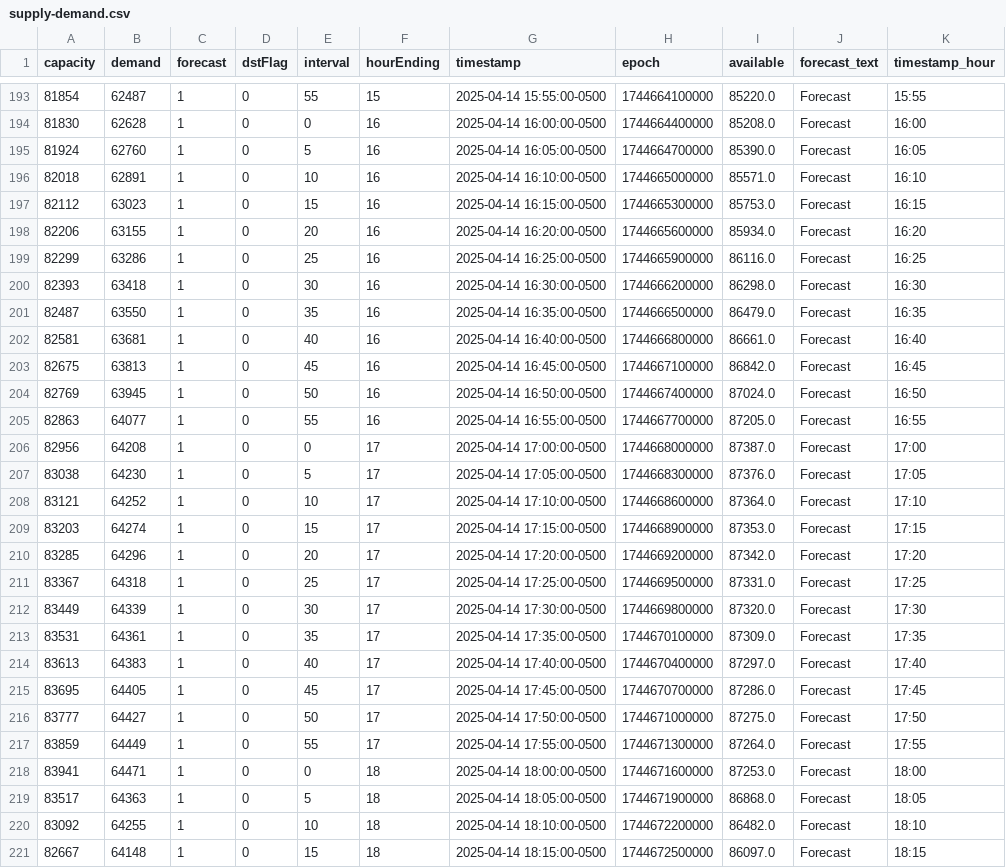
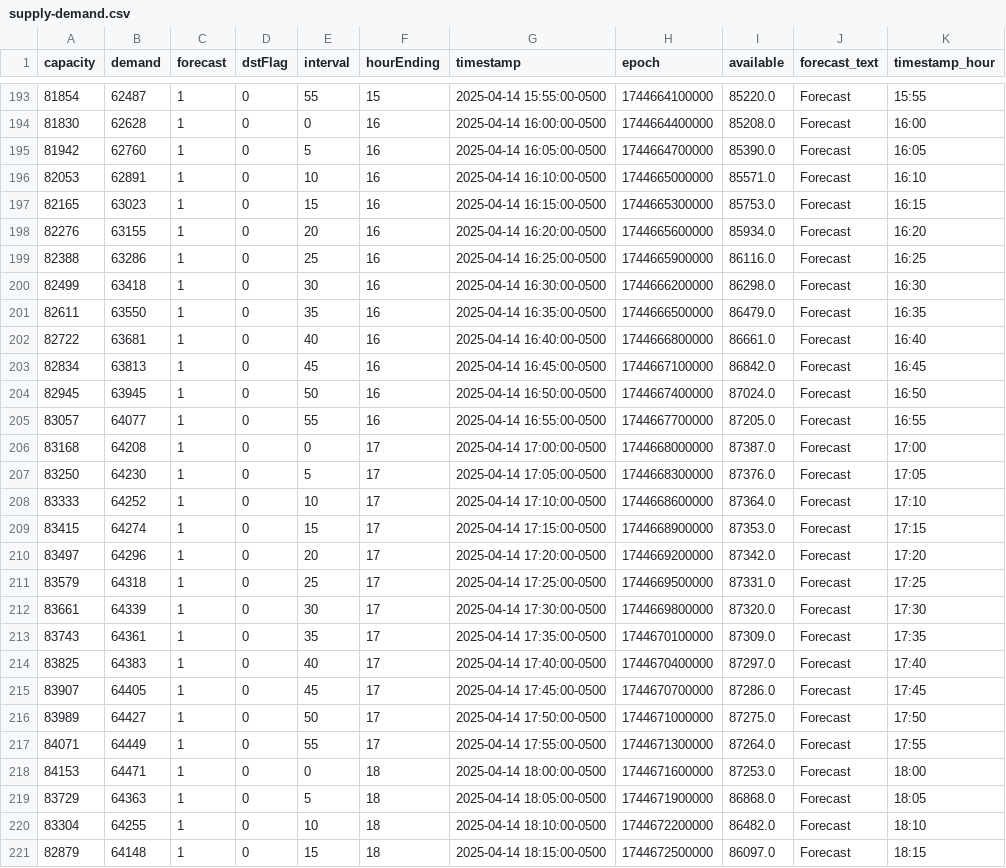
Before and after one commit to DallasMorningNews/FNTX_ercot, a CSV file: data/raw/environment/supply-demand.csv, drawn as a sheet; only a part is shown, gaps mark what is left out; the diff covers the shown part only.

```diff
--- a/data/raw/environment/supply-demand.csv
+++ b/data/raw/environment/supply-demand.csv
@@ -194,28 +194,28 @@ capacity,demand,forecast,dstFlag,interval,hourEnding,timestamp,epoch,available,f
 81830,62628,1,0,0,16,2025-04-14 16:00:00-0500,1744664400000,85208.0,Forecast,16:00
-81924,62760,1,0,5,16,2025-04-14 16:05:00-0500,1744664700000,85390.0,Forecast,16:05
-82018,62891,1,0,10,16,2025-04-14 16:10:00-0500,1744665000000,85571.0,Forecast,16:10
-82112,63023,1,0,15,16,2025-04-14 16:15:00-0500,1744665300000,85753.0,Forecast,16:15
-82206,63155,1,0,20,16,2025-04-14 16:20:00-0500,1744665600000,85934.0,Forecast,16:20
-82299,63286,1,0,25,16,2025-04-14 16:25:00-0500,1744665900000,86116.0,Forecast,16:25
-82393,63418,1,0,30,16,2025-04-14 16:30:00-0500,1744666200000,86298.0,Forecast,16:30
-82487,63550,1,0,35,16,2025-04-14 16:35:00-0500,1744666500000,86479.0,Forecast,16:35
-82581,63681,1,0,40,16,2025-04-14 16:40:00-0500,1744666800000,86661.0,Forecast,16:40
-82675,63813,1,0,45,16,2025-04-14 16:45:00-0500,1744667100000,86842.0,Forecast,16:45
-82769,63945,1,0,50,16,2025-04-14 16:50:00-0500,1744667400000,87024.0,Forecast,16:50
-82863,64077,1,0,55,16,2025-04-14 16:55:00-0500,1744667700000,87205.0,Forecast,16:55
-82956,64208,1,0,0,17,2025-04-14 17:00:00-0500,1744668000000,87387.0,Forecast,17:00
-83038,64230,1,0,5,17,2025-04-14 17:05:00-0500,1744668300000,87376.0,Forecast,17:05
-83121,64252,1,0,10,17,2025-04-14 17:10:00-0500,1744668600000,87364.0,Forecast,17:10
-83203,64274,1,0,15,17,2025-04-14 17:15:00-0500,1744668900000,87353.0,Forecast,17:15
-83285,64296,1,0,20,17,2025-04-14 17:20:00-0500,1744669200000,87342.0,Forecast,17:20
-83367,64318,1,0,25,17,2025-04-14 17:25:00-0500,1744669500000,87331.0,Forecast,17:25
-83449,64339,1,0,30,17,2025-04-14 17:30:00-0500,1744669800000,87320.0,Forecast,17:30
-83531,64361,1,0,35,17,2025-04-14 17:35:00-0500,1744670100000,87309.0,Forecast,17:35
-83613,64383,1,0,40,17,2025-04-14 17:40:00-0500,1744670400000,87297.0,Forecast,17:40
-83695,64405,1,0,45,17,2025-04-14 17:45:00-0500,1744670700000,87286.0,Forecast,17:45
-83777,64427,1,0,50,17,2025-04-14 17:50:00-0500,1744671000000,87275.0,Forecast,17:50
-83859,64449,1,0,55,17,2025-04-14 17:55:00-0500,1744671300000,87264.0,Forecast,17:55
-83941,64471,1,0,0,18,2025-04-14 18:00:00-0500,1744671600000,87253.0,Forecast,18:00
-83517,64363,1,0,5,18,2025-04-14 18:05:00-0500,1744671900000,86868.0,Forecast,18:05
-83092,64255,1,0,10,18,2025-04-14 18:10:00-0500,1744672200000,86482.0,Forecast,18:10
-82667,64148,1,0,15,18,2025-04-14 18:15:00-0500,1744672500000,86097.0,Forecast,18:15
+81942,62760,1,0,5,16,2025-04-14 16:05:00-0500,1744664700000,85390.0,Forecast,16:05
+82053,62891,1,0,10,16,2025-04-14 16:10:00-0500,1744665000000,85571.0,Forecast,16:10
+82165,63023,1,0,15,16,2025-04-14 16:15:00-0500,1744665300000,85753.0,Forecast,16:15
+82276,63155,1,0,20,16,2025-04-14 16:20:00-0500,1744665600000,85934.0,Forecast,16:20
+82388,63286,1,0,25,16,2025-04-14 16:25:00-0500,1744665900000,86116.0,Forecast,16:25
+82499,63418,1,0,30,16,2025-04-14 16:30:00-0500,1744666200000,86298.0,Forecast,16:30
+82611,63550,1,0,35,16,2025-04-14 16:35:00-0500,1744666500000,86479.0,Forecast,16:35
+82722,63681,1,0,40,16,2025-04-14 16:40:00-0500,1744666800000,86661.0,Forecast,16:40
+82834,63813,1,0,45,16,2025-04-14 16:45:00-0500,1744667100000,86842.0,Forecast,16:45
+82945,63945,1,0,50,16,2025-04-14 16:50:00-0500,1744667400000,87024.0,Forecast,16:50
+83057,64077,1,0,55,16,2025-04-14 16:55:00-0500,1744667700000,87205.0,Forecast,16:55
+83168,64208,1,0,0,17,2025-04-14 17:00:00-0500,1744668000000,87387.0,Forecast,17:00
+83250,64230,1,0,5,17,2025-04-14 17:05:00-0500,1744668300000,87376.0,Forecast,17:05
+83333,64252,1,0,10,17,2025-04-14 17:10:00-0500,1744668600000,87364.0,Forecast,17:10
+83415,64274,1,0,15,17,2025-04-14 17:15:00-0500,1744668900000,87353.0,Forecast,17:15
+83497,64296,1,0,20,17,2025-04-14 17:20:00-0500,1744669200000,87342.0,Forecast,17:20
+83579,64318,1,0,25,17,2025-04-14 17:25:00-0500,1744669500000,87331.0,Forecast,17:25
+83661,64339,1,0,30,17,2025-04-14 17:30:00-0500,1744669800000,87320.0,Forecast,17:30
+83743,64361,1,0,35,17,2025-04-14 17:35:00-0500,1744670100000,87309.0,Forecast,17:35
+83825,64383,1,0,40,17,2025-04-14 17:40:00-0500,1744670400000,87297.0,Forecast,17:40
+83907,64405,1,0,45,17,2025-04-14 17:45:00-0500,1744670700000,87286.0,Forecast,17:45
+83989,64427,1,0,50,17,2025-04-14 17:50:00-0500,1744671000000,87275.0,Forecast,17:50
+84071,64449,1,0,55,17,2025-04-14 17:55:00-0500,1744671300000,87264.0,Forecast,17:55
+84153,64471,1,0,0,18,2025-04-14 18:00:00-0500,1744671600000,87253.0,Forecast,18:00
+83729,64363,1,0,5,18,2025-04-14 18:05:00-0500,1744671900000,86868.0,Forecast,18:05
+83304,64255,1,0,10,18,2025-04-14 18:10:00-0500,1744672200000,86482.0,Forecast,18:10
+82879,64148,1,0,15,18,2025-04-14 18:15:00-0500,1744672500000,86097.0,Forecast,18:15
```
Also changed, not shown: 1 added row, 1 removed row and 91 edited cells elsewhere in this file.
